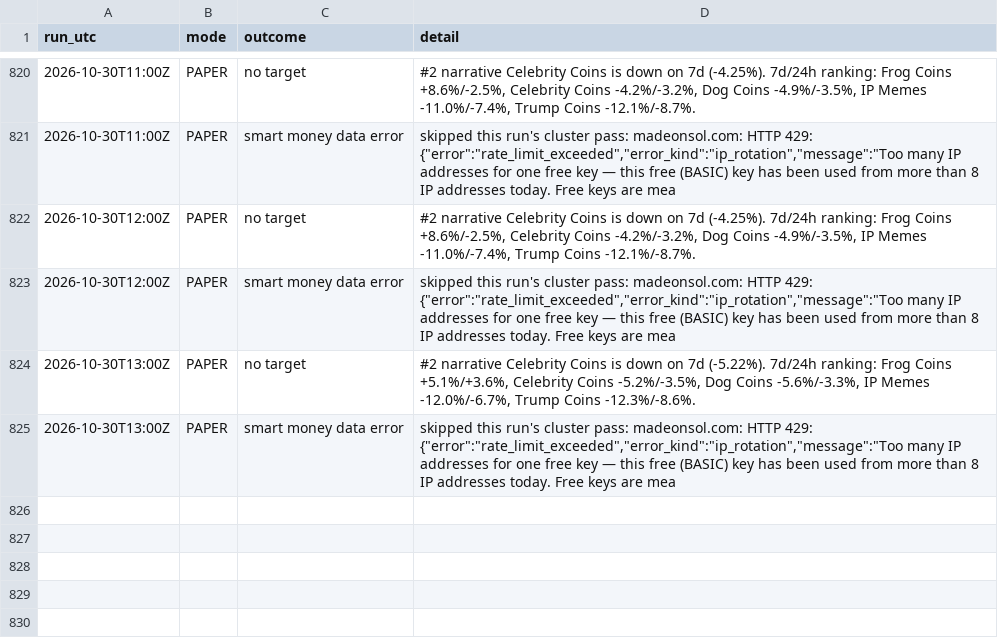
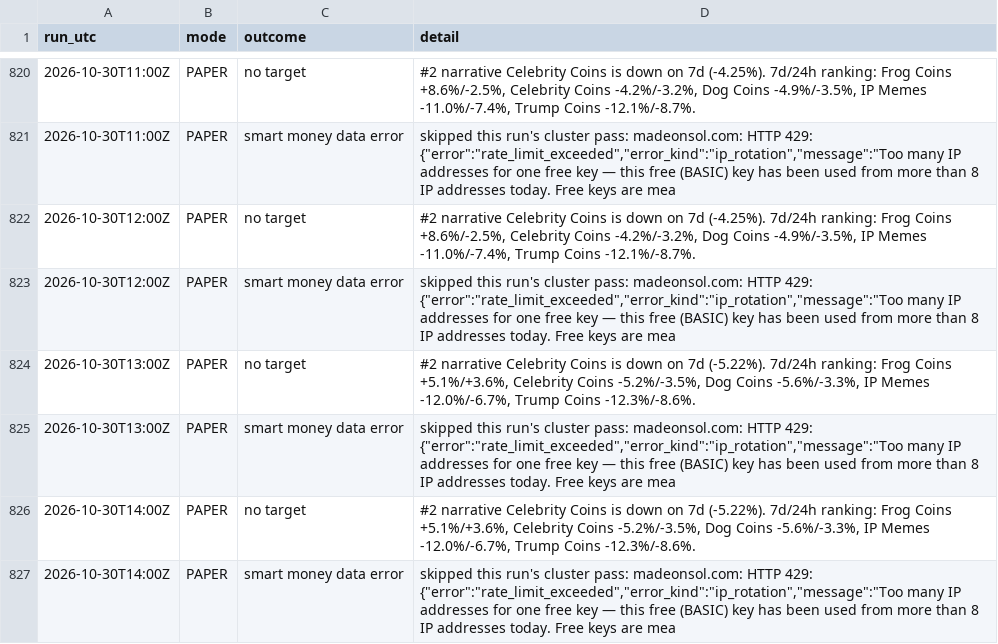
Before and after one commit to sageseid/MemeTrader, a CSV file: data/runs.csv, drawn as a sheet; only a part is shown, gaps mark what is left out; the diff names each change by its address in the sheet, - before the commit and + after, or states it on an @@ line.

```diff
--- a/data/runs.csv
+++ b/data/runs.csv
+row 826: 2026-10-30T14:00Z | PAPER | no target | #2 narrative Celebrity Coins is down on 7d (-5.22%). 7d/24h ranking: Frog Coins +5.1%/+3.6%, Celebrity Coins -5.2%/-3.5%, Dog Coins -5.6%/-3.3%, IP Memes -12.0%/-6.7%, Trump Coins -12.3%/-8.6%.
+row 827: 2026-10-30T14:00Z | PAPER | smart money data error | skipped this run's cluster pass: madeonsol.com: HTTP 429: {"error":"rate_limit_exceeded","error_kind":"ip_rotation","message":"Too many IP addresses for one free key — this free (BASIC) key has been used from more than 8 IP addresses today. Free keys are mea
```
